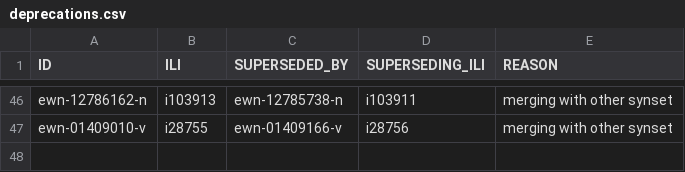
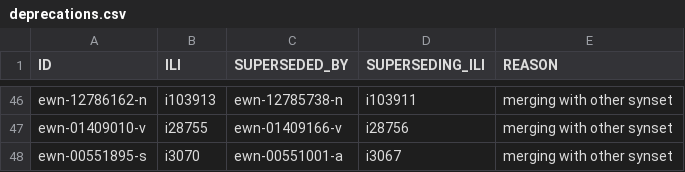
Before and after one commit to globalwordnet/english-wordnet, a CSV file: src/deprecations.csv, drawn as a sheet; only a part is shown, gaps mark what is left out.

Commit message:
Fixes #532
Merged synsets and added example

```diff
--- a/src/deprecations.csv
+++ b/src/deprecations.csv
@@ -47 +47,2 @@
 "ewn-01409010-v","i28755","ewn-01409166-v","i28756","merging with other synset"
+"ewn-00551895-s","i3070","ewn-00551001-a","i3067","merging with other synset"
```
Also changed, not shown: 4 other files.
